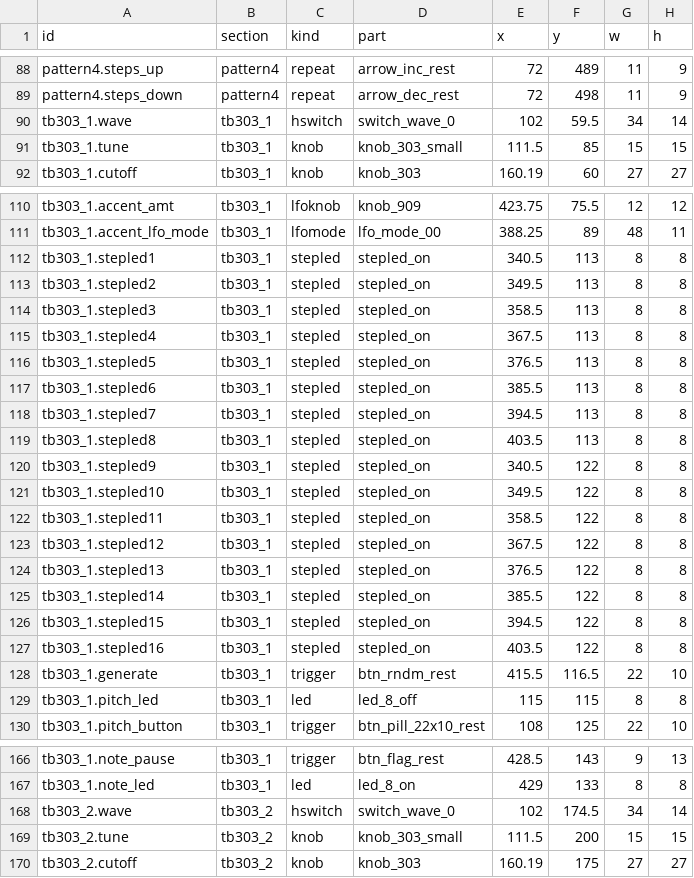
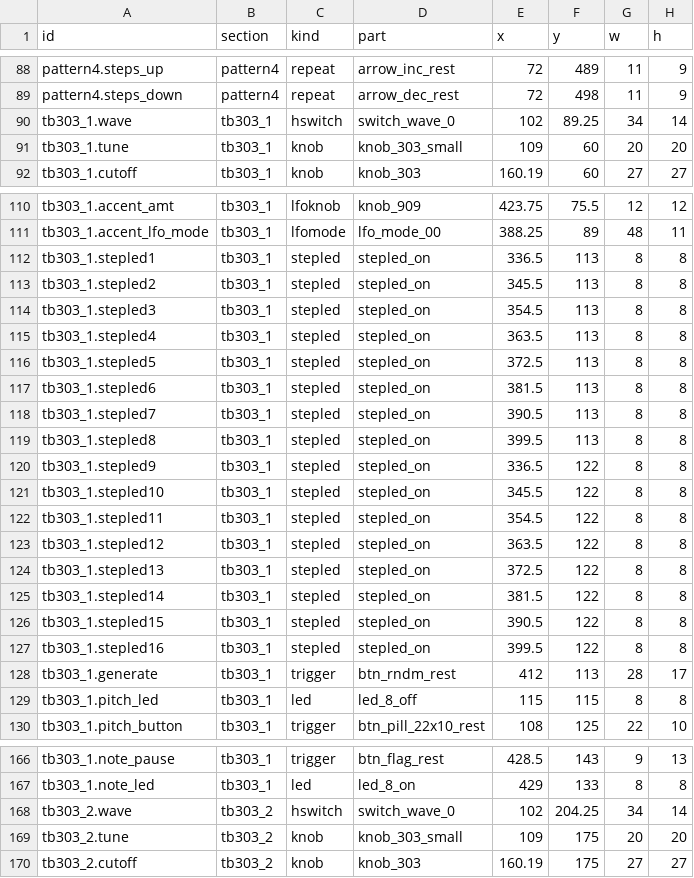
Before and after one commit to lovkov-ops/openrb-338, a TSV file: assets/ui/layout.tsv, drawn as a sheet; only a part is shown, gaps mark what is left out; the diff covers the shown part only.

```diff
--- a/assets/ui/layout.tsv
+++ b/assets/ui/layout.tsv
@@ -89,4 +89,4 @@ pattern4.steps_up	pattern4	repeat	arrow_inc_rest	72	489	11	9
 pattern4.steps_down	pattern4	repeat	arrow_dec_rest	72	498	11	9
-tb303_1.wave	tb303_1	hswitch	switch_wave_0	102	59.5	34	14
-tb303_1.tune	tb303_1	knob	knob_303_small	111.5	85	15	15
+tb303_1.wave	tb303_1	hswitch	switch_wave_0	102	89.25	34	14
+tb303_1.tune	tb303_1	knob	knob_303_small	109	60	20	20
 tb303_1.cutoff	tb303_1	knob	knob_303	160.19	60	27	27
@@ -111,19 +111,19 @@ tb303_1.accent_amt	tb303_1	lfoknob	knob_909	423.75	75.5	12	12
 tb303_1.accent_lfo_mode	tb303_1	lfomode	lfo_mode_00	388.25	89	48	11
-tb303_1.stepled1	tb303_1	stepled	stepled_on	340.5	113	8	8
-tb303_1.stepled2	tb303_1	stepled	stepled_on	349.5	113	8	8
-tb303_1.stepled3	tb303_1	stepled	stepled_on	358.5	113	8	8
-tb303_1.stepled4	tb303_1	stepled	stepled_on	367.5	113	8	8
-tb303_1.stepled5	tb303_1	stepled	stepled_on	376.5	113	8	8
-tb303_1.stepled6	tb303_1	stepled	stepled_on	385.5	113	8	8
-tb303_1.stepled7	tb303_1	stepled	stepled_on	394.5	113	8	8
-tb303_1.stepled8	tb303_1	stepled	stepled_on	403.5	113	8	8
-tb303_1.stepled9	tb303_1	stepled	stepled_on	340.5	122	8	8
-tb303_1.stepled10	tb303_1	stepled	stepled_on	349.5	122	8	8
-tb303_1.stepled11	tb303_1	stepled	stepled_on	358.5	122	8	8
-tb303_1.stepled12	tb303_1	stepled	stepled_on	367.5	122	8	8
-tb303_1.stepled13	tb303_1	stepled	stepled_on	376.5	122	8	8
-tb303_1.stepled14	tb303_1	stepled	stepled_on	385.5	122	8	8
-tb303_1.stepled15	tb303_1	stepled	stepled_on	394.5	122	8	8
-tb303_1.stepled16	tb303_1	stepled	stepled_on	403.5	122	8	8
-tb303_1.generate	tb303_1	trigger	btn_rndm_rest	415.5	116.5	22	10
+tb303_1.stepled1	tb303_1	stepled	stepled_on	336.5	113	8	8
+tb303_1.stepled2	tb303_1	stepled	stepled_on	345.5	113	8	8
+tb303_1.stepled3	tb303_1	stepled	stepled_on	354.5	113	8	8
+tb303_1.stepled4	tb303_1	stepled	stepled_on	363.5	113	8	8
+tb303_1.stepled5	tb303_1	stepled	stepled_on	372.5	113	8	8
+tb303_1.stepled6	tb303_1	stepled	stepled_on	381.5	113	8	8
+tb303_1.stepled7	tb303_1	stepled	stepled_on	390.5	113	8	8
+tb303_1.stepled8	tb303_1	stepled	stepled_on	399.5	113	8	8
+tb303_1.stepled9	tb303_1	stepled	stepled_on	336.5	122	8	8
+tb303_1.stepled10	tb303_1	stepled	stepled_on	345.5	122	8	8
+tb303_1.stepled11	tb303_1	stepled	stepled_on	354.5	122	8	8
+tb303_1.stepled12	tb303_1	stepled	stepled_on	363.5	122	8	8
+tb303_1.stepled13	tb303_1	stepled	stepled_on	372.5	122	8	8
+tb303_1.stepled14	tb303_1	stepled	stepled_on	381.5	122	8	8
+tb303_1.stepled15	tb303_1	stepled	stepled_on	390.5	122	8	8
+tb303_1.stepled16	tb303_1	stepled	stepled_on	399.5	122	8	8
+tb303_1.generate	tb303_1	trigger	btn_rndm_rest	412	113	28	17
 tb303_1.pitch_led	tb303_1	led	led_8_off	115	115	8	8
@@ -167,4 +167,4 @@ tb303_1.note_pause	tb303_1	trigger	btn_flag_rest	428.5	143	9	13
 tb303_1.note_led	tb303_1	led	led_8_on	429	133	8	8
-tb303_2.wave	tb303_2	hswitch	switch_wave_0	102	174.5	34	14
-tb303_2.tune	tb303_2	knob	knob_303_small	111.5	200	15	15
+tb303_2.wave	tb303_2	hswitch	switch_wave_0	102	204.25	34	14
+tb303_2.tune	tb303_2	knob	knob_303_small	109	175	20	20
 tb303_2.cutoff	tb303_2	knob	knob_303	160.19	175	27	27
```
Also changed, not shown: 20 edited cells elsewhere in this file, 13 other files.
